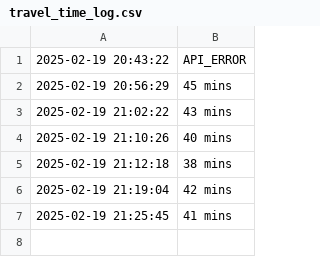
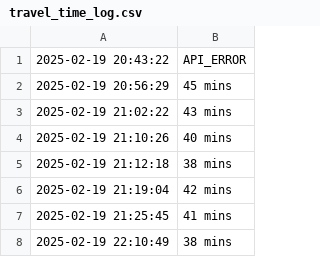
Before and after one commit to luckybajaj22031996/personal, a CSV file: travel_time_log.csv, drawn as a sheet.

```diff
--- a/travel_time_log.csv
+++ b/travel_time_log.csv
@@ -7 +7,2 @@
 2025-02-19 21:25:45,41 mins
+2025-02-19 22:10:49,38 mins
```
